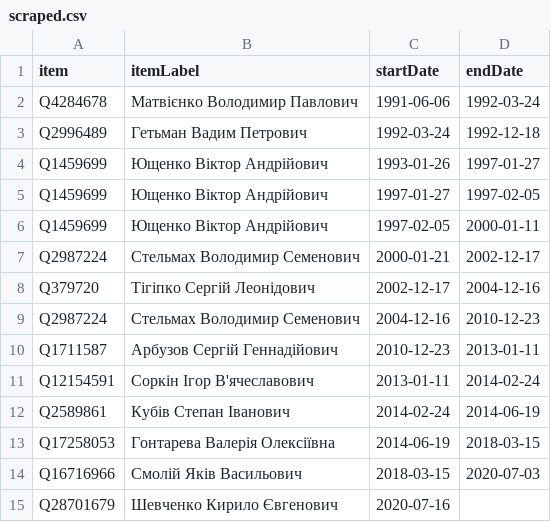
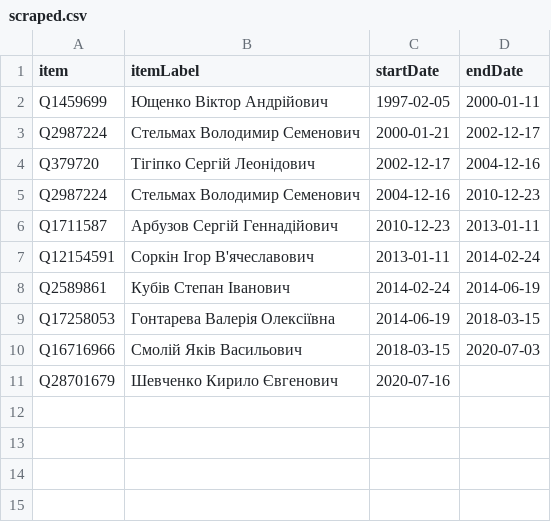
Before and after one commit to every-politician-scrapers/ukraine-cabinet, a CSV file: sources/bank-governor/scraped.csv, drawn as a sheet; the diff names each change by its address in the sheet, - before the commit and + after, or states it on an @@ line.

```diff
--- a/sources/bank-governor/scraped.csv
+++ b/sources/bank-governor/scraped.csv
-row 2: Q4284678 | Матвієнко Володимир Павлович | 1991-06-06 | 1992-03-24
-row 3: Q2996489 | Гетьман Вадим Петрович | 1992-03-24 | 1992-12-18
-row 4: Q1459699 | Ющенко Віктор Андрійович | 1993-01-26 | 1997-01-27
-row 5: Q1459699 | Ющенко Віктор Андрійович | 1997-01-27 | 1997-02-05
```
Also changed, not shown: sources/bank-governor/wikidata.csv, sources/governor-luhansk/scraped.csv, 26 other files.
